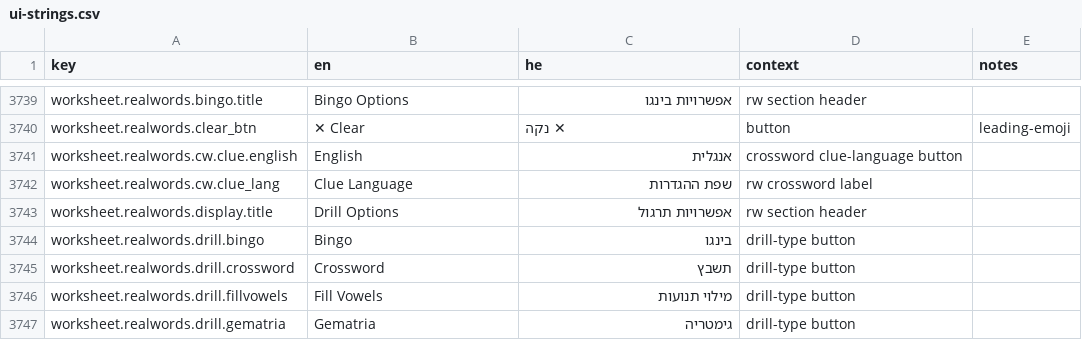
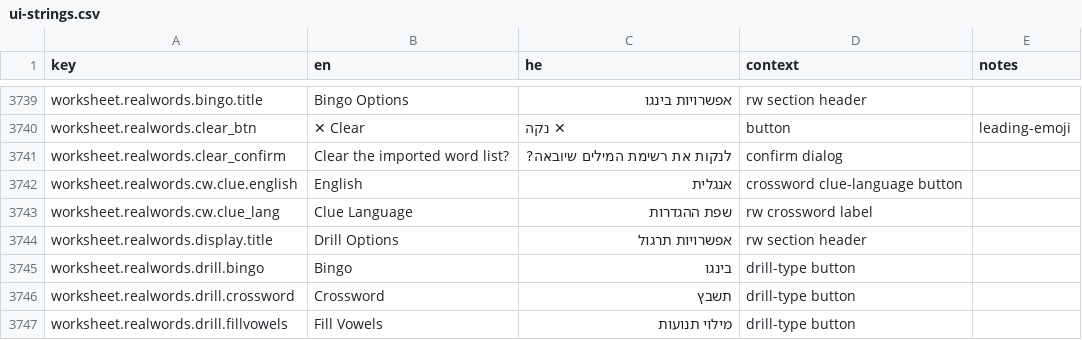
Before and after one commit to Hbleiberg/Hebrew_Blender, a CSV file: locales/ui-strings.csv, drawn as a sheet; only a part is shown, gaps mark what is left out; the shorter side is filled out with more unchanged rows.

```diff
--- a/locales/ui-strings.csv
+++ b/locales/ui-strings.csv
@@ -3740,2 +3740,3 @@ worksheet.realwords.bingo.title,Bingo Options,אפשרויות בינגו,rw sec
 worksheet.realwords.clear_btn,✕ Clear,✕ נקה,button,leading-emoji
+worksheet.realwords.clear_confirm,Clear the imported word list?,לנקות את רשימת המילים שיובאה?,confirm dialog,
 worksheet.realwords.cw.clue.english,English,אנגלית,crossword clue-language button,
```
Also changed, not shown: 3 other files.
